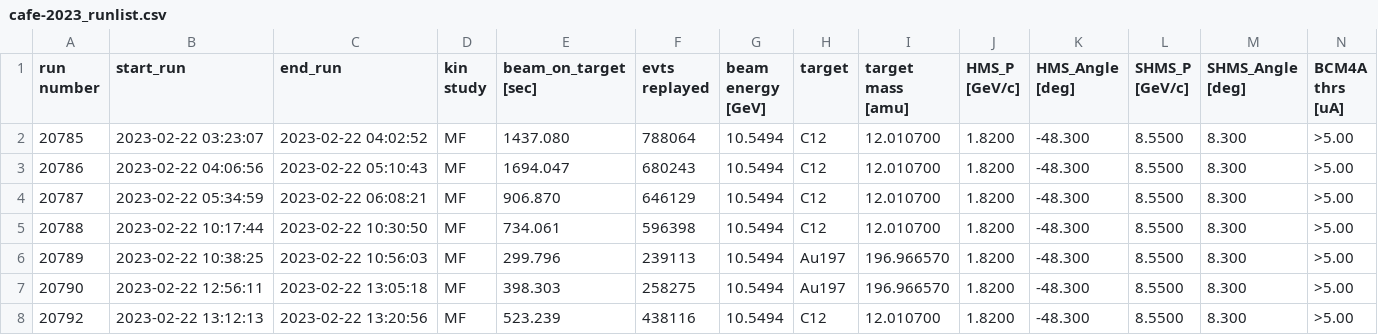
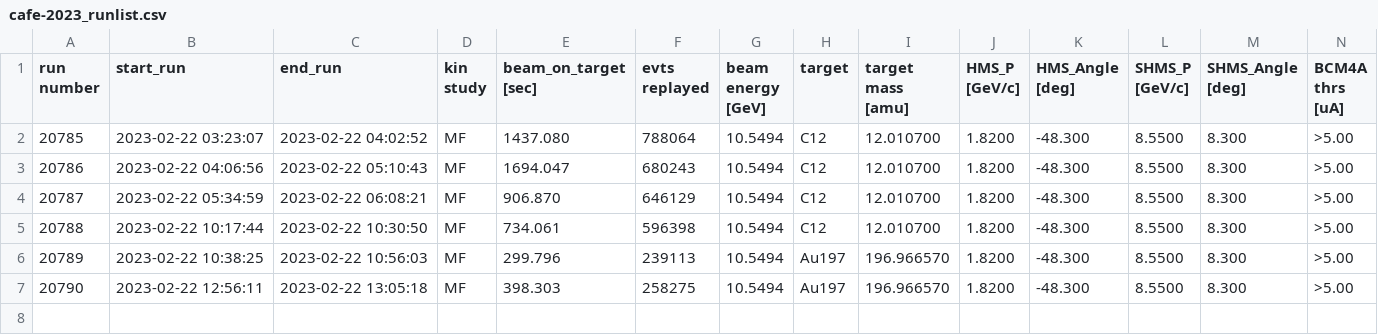
Before and after one commit to Yero1990/cyero.github.io, a CSV file: cafe_live_Feb2023/cafe-2023_runlist.csv, drawn as a sheet; only a part is shown; rows hold the shown columns only; the diff names each change by its address in the sheet, - before the commit and + after, or states it on an @@ line.

```diff
--- a/cafe_live_Feb2023/cafe-2023_runlist.csv
+++ b/cafe_live_Feb2023/cafe-2023_runlist.csv
-row 8: 20792 | 2023-02-22 13:12:13 | 2023-02-22 13:20:56 | MF | 523.239 | 438116 | 10.5494 | C12 | 12.010700 | 1.8200 | -48.300 | 8.5500 | 8.300 | >5.00
```
Also changed, not shown: 1 other file.
